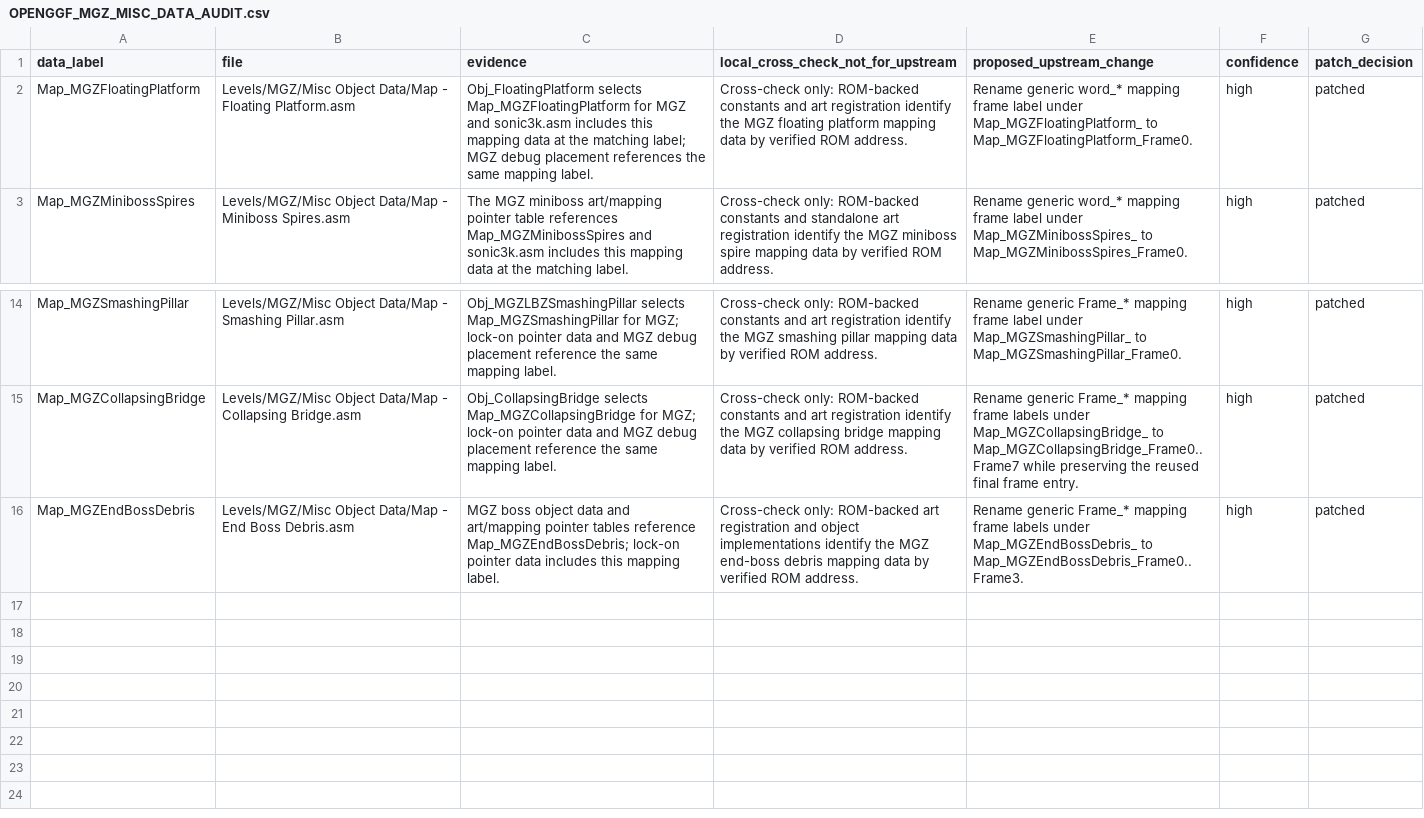
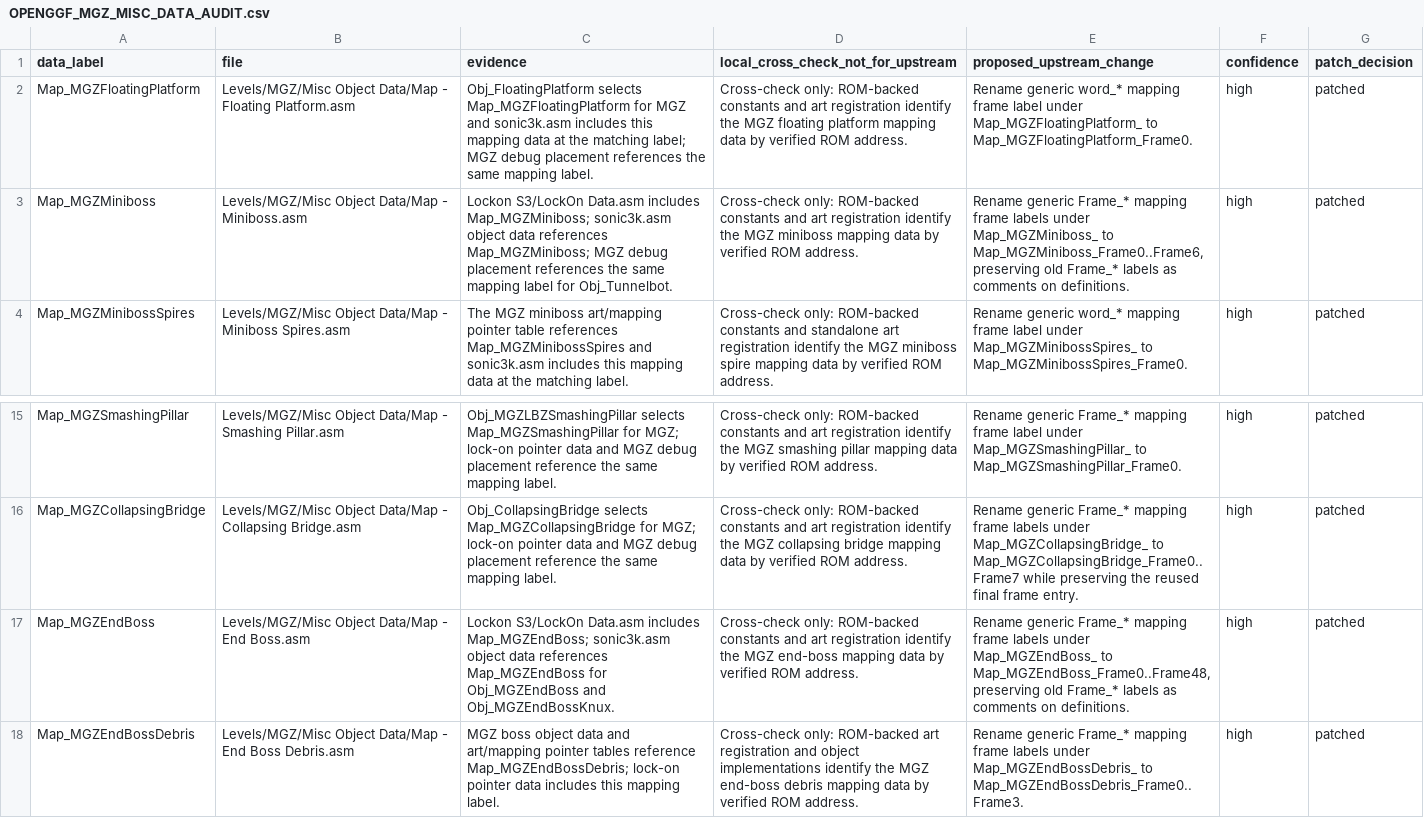
Before and after one commit to raiscan/skdisasm, a CSV file: OPENGGF_MGZ_MISC_DATA_AUDIT.csv, drawn as a sheet; only a part is shown, gaps mark what is left out.

Commit message:
docs: label MGZ boss map frames

```diff
--- a/OPENGGF_MGZ_MISC_DATA_AUDIT.csv
+++ b/OPENGGF_MGZ_MISC_DATA_AUDIT.csv
@@ -2,2 +2,3 @@ data_label,file,evidence,local_cross_check_not_for_upstream,proposed_upstream_ch
 Map_MGZFloatingPlatform,Levels/MGZ/Misc Object Data/Map - Floating Platform.asm,"Obj_FloatingPlatform selects Map_MGZFloatingPlatform for MGZ and sonic3k.asm includes this mapping data at the matching label; MGZ debug placement references the same mapping label.","Cross-check only: ROM-backed constants and art registration identify the MGZ floating platform mapping data by verified ROM address.","Rename generic word_* mapping frame label under Map_MGZFloatingPlatform_ to Map_MGZFloatingPlatform_Frame0.",high,patched
+Map_MGZMiniboss,Levels/MGZ/Misc Object Data/Map - Miniboss.asm,"Lockon S3/LockOn Data.asm includes Map_MGZMiniboss; sonic3k.asm object data references Map_MGZMiniboss; MGZ debug placement references the same mapping label for Obj_Tunnelbot.","Cross-check only: ROM-backed constants and art registration identify the MGZ miniboss mapping data by verified ROM address.","Rename generic Frame_* mapping frame labels under Map_MGZMiniboss_ to Map_MGZMiniboss_Frame0..Frame6, preserving old Frame_* labels as comments on definitions.",high,patched
 Map_MGZMinibossSpires,Levels/MGZ/Misc Object Data/Map - Miniboss Spires.asm,"The MGZ miniboss art/mapping pointer table references Map_MGZMinibossSpires and sonic3k.asm includes this mapping data at the matching label.","Cross-check only: ROM-backed constants and standalone art registration identify the MGZ miniboss spire mapping data by verified ROM address.","Rename generic word_* mapping frame label under Map_MGZMinibossSpires_ to Map_MGZMinibossSpires_Frame0.",high,patched
@@ -15,2 +16,3 @@ Map_MGZSmashingPillar,Levels/MGZ/Misc Object Data/Map - Smashing Pillar.asm,"Obj
 Map_MGZCollapsingBridge,Levels/MGZ/Misc Object Data/Map - Collapsing Bridge.asm,"Obj_CollapsingBridge selects Map_MGZCollapsingBridge for MGZ; lock-on pointer data and MGZ debug placement reference the same mapping label.","Cross-check only: ROM-backed constants and art registration identify the MGZ collapsing bridge mapping data by verified ROM address.","Rename generic Frame_* mapping frame labels under Map_MGZCollapsingBridge_ to Map_MGZCollapsingBridge_Frame0..Frame7 while preserving the reused final frame entry.",high,patched
+Map_MGZEndBoss,Levels/MGZ/Misc Object Data/Map - End Boss.asm,"Lockon S3/LockOn Data.asm includes Map_MGZEndBoss; sonic3k.asm object data references Map_MGZEndBoss for Obj_MGZEndBoss and Obj_MGZEndBossKnux.","Cross-check only: ROM-backed constants and art registration identify the MGZ end-boss mapping data by verified ROM address.","Rename generic Frame_* mapping frame labels under Map_MGZEndBoss_ to Map_MGZEndBoss_Frame0..Frame48, preserving old Frame_* labels as comments on definitions.",high,patched
 Map_MGZEndBossDebris,Levels/MGZ/Misc Object Data/Map - End Boss Debris.asm,"MGZ boss object data and art/mapping pointer tables reference Map_MGZEndBossDebris; lock-on pointer data includes this mapping label.","Cross-check only: ROM-backed art registration and object implementations identify the MGZ end-boss debris mapping data by verified ROM address.","Rename generic Frame_* mapping frame labels under Map_MGZEndBossDebris_ to Map_MGZEndBossDebris_Frame0..Frame3.",high,patched
```
Also changed, not shown: 2 other files.
